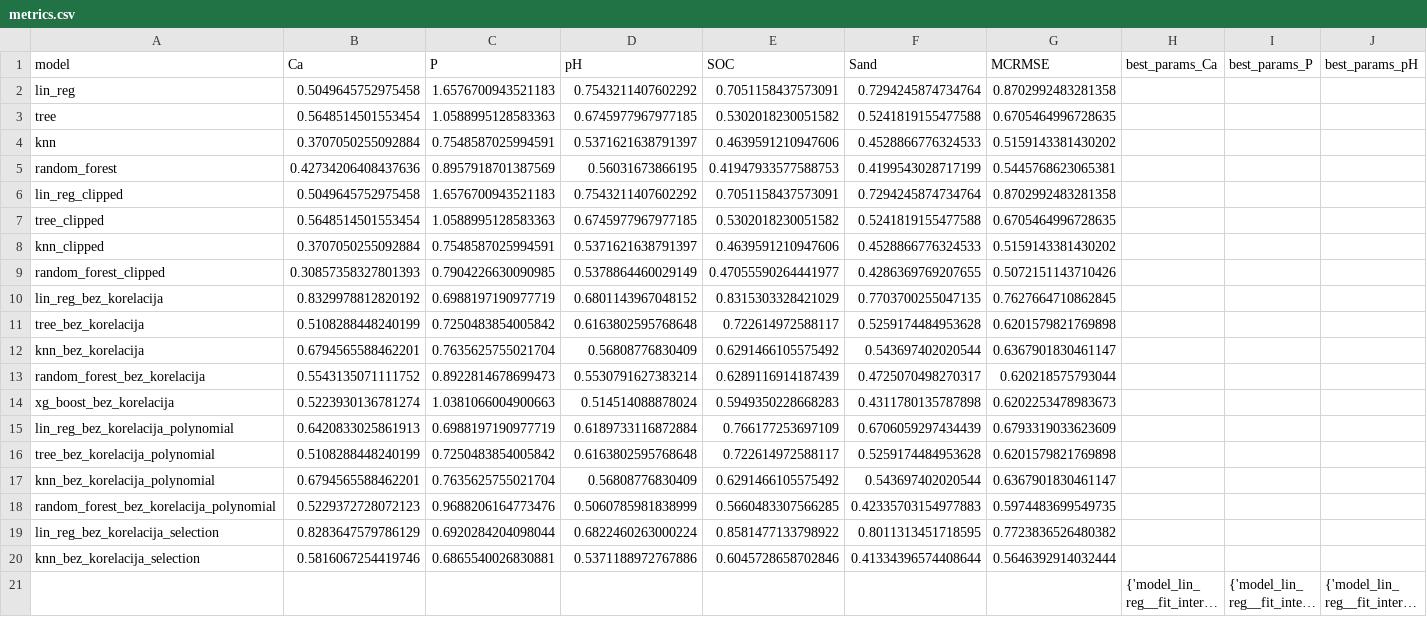
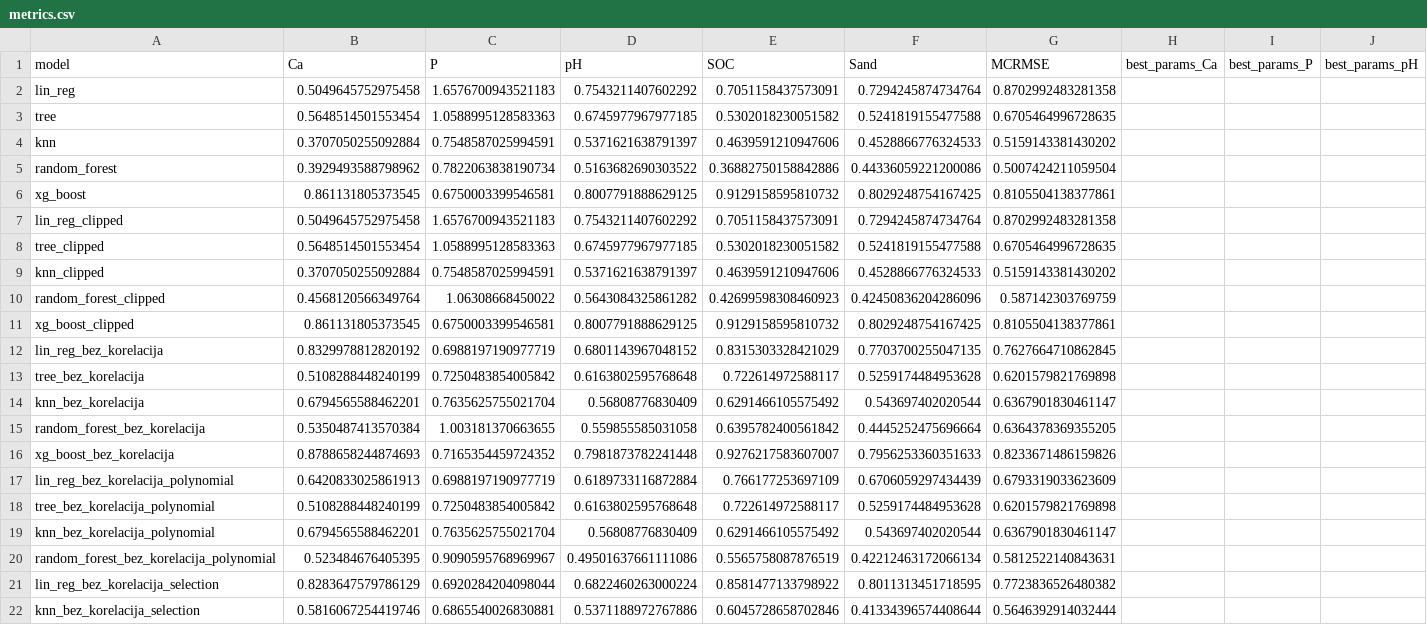
Before and after one commit to os20210224/mud2d2, a CSV file: metrics.csv, drawn as a sheet; only a part is shown; the shorter side is filled out with more unchanged rows; long unchanged cells end in …; removed rows and columns are numbered as before the commit, all else as after; rows hold the shown columns only; the diff covers the shown part only; the diff names each change by its address in the sheet, - before the commit and + after, or states it on an @@ line.

```diff
--- a/metrics.csv
+++ b/metrics.csv
-row 5: random_forest | 0.42734206408437636 | 0.8957918701387569 | 0.56031673866195 | 0.41947933577588753 | 0.4199543028717199 | 0.5445768623065381
+row 5: random_forest | 0.3929493588798962 | 0.7822063838190734 | 0.5163682690303522 | 0.36882750158842886 | 0.44336059221200086 | 0.5007424211059504
+row 6: xg_boost | 0.861131805373545 | 0.6750003399546581 | 0.8007791888629125 | 0.9129158595810732 | 0.8029248754167425 | 0.8105504138377861
-row 9: random_forest_clipped | 0.30857358327801393 | 0.7904226630090985 | 0.5378864460029149 | 0.47055590264441977 | 0.4286369769207655 | 0.5072151143710426
+row 10: random_forest_clipped | 0.4568120566349764 | 1.06308668450022 | 0.5643084325861282 | 0.42699598308460923 | 0.42450836204286096 | 0.587142303769759
+row 11: xg_boost_clipped | 0.861131805373545 | 0.6750003399546581 | 0.8007791888629125 | 0.9129158595810732 | 0.8029248754167425 | 0.8105504138377861
-row 13: random_forest_bez_korelacija | 0.5543135071111752 | 0.8922814678699473 | 0.5530791627383214 | 0.6289116914187439 | 0.4725070498270317 | 0.620218575793044
-row 14: xg_boost_bez_korelacija | 0.5223930136781274 | 1.0381066004900663 | 0.514514088878024 | 0.5949350228668283 | 0.4311780135787898 | 0.6202253478983673
+row 15: random_forest_bez_korelacija | 0.5350487413570384 | 1.003181370663655 | 0.559855585031058 | 0.6395782400561842 | 0.4445252475696664 | 0.6364378369355205
+row 16: xg_boost_bez_korelacija | 0.8788658244874693 | 0.7165354459724352 | 0.7981873782241448 | 0.9276217583607007 | 0.7956253360351633 | 0.8233671486159826
-row 18: random_forest_bez_korelacija_polynomial | 0.5229372728072123 | 0.9688206164773476 | 0.5060785981838999 | 0.5660483307566285 | 0.42335703154977883 | 0.5974483699549735
+row 20: random_forest_bez_korelacija_polynomial | 0.523484676405395 | 0.9090595768969967 | 0.49501637661111086 | 0.5565758087876519 | 0.42212463172066134 | 0.5812522140843631
```
Also changed, not shown: 2 added rows and 20 edited cells elsewhere in this file, predictions/random_forest.csv, predictions/random_forest_bez_korelacija.csv, 10 other files.
